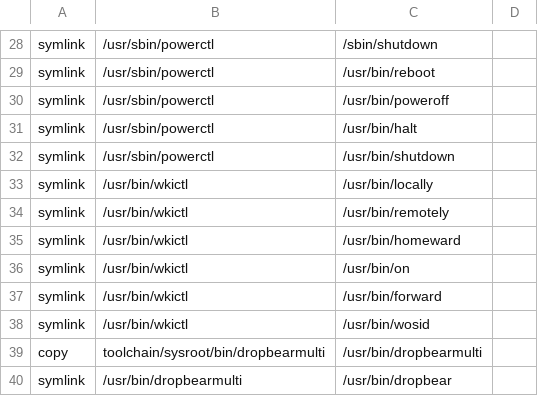
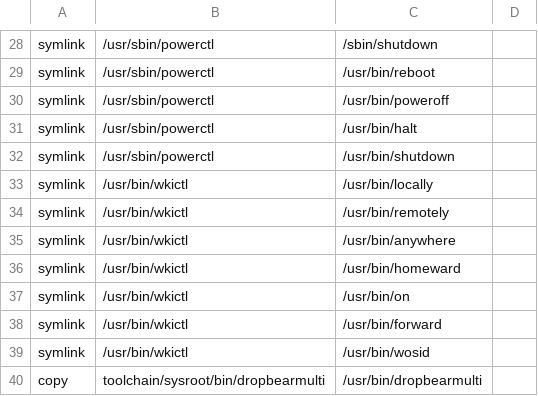
Before and after one commit to Pascu-Victor/wos, a TSV file: configs/rootfs/aliases.tsv, drawn as a sheet; only a part is shown, gaps mark what is left out; the shorter side is filled out with more unchanged rows.

```diff
--- a/configs/rootfs/aliases.tsv
+++ b/configs/rootfs/aliases.tsv
@@ -34,2 +34,3 @@ symlink	/usr/bin/wkictl	/usr/bin/locally
 symlink	/usr/bin/wkictl	/usr/bin/remotely
+symlink	/usr/bin/wkictl	/usr/bin/anywhere
 symlink	/usr/bin/wkictl	/usr/bin/homeward
```
Also changed, not shown: 15 other files.
